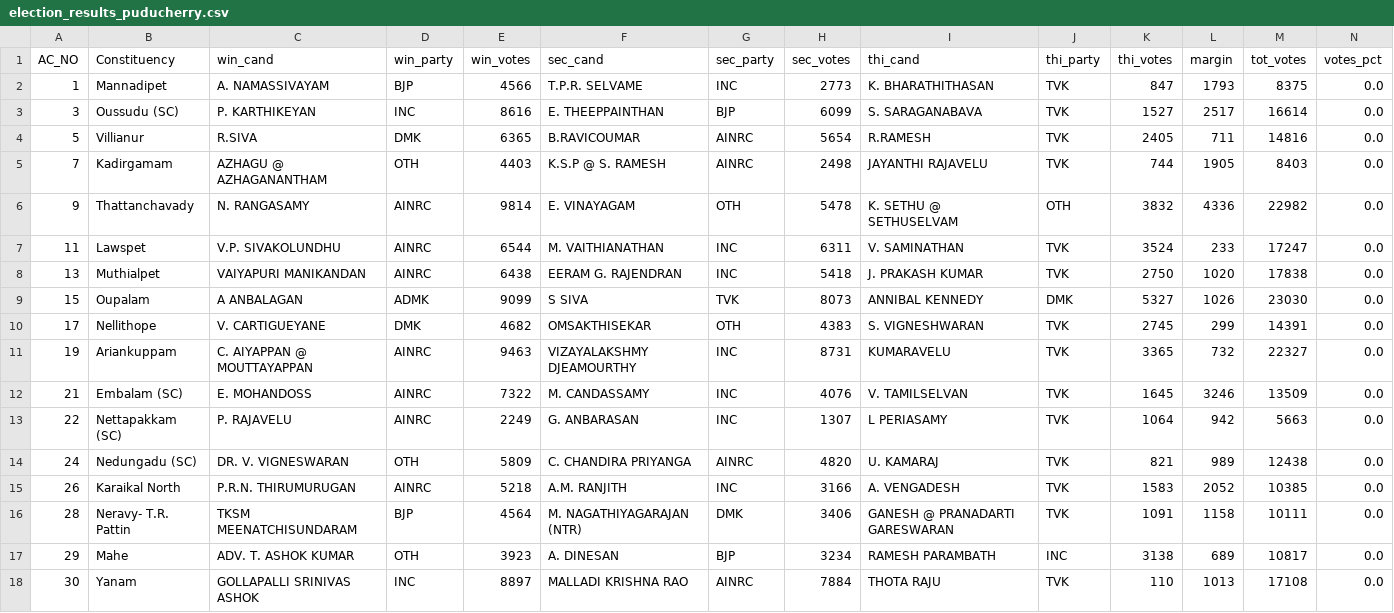
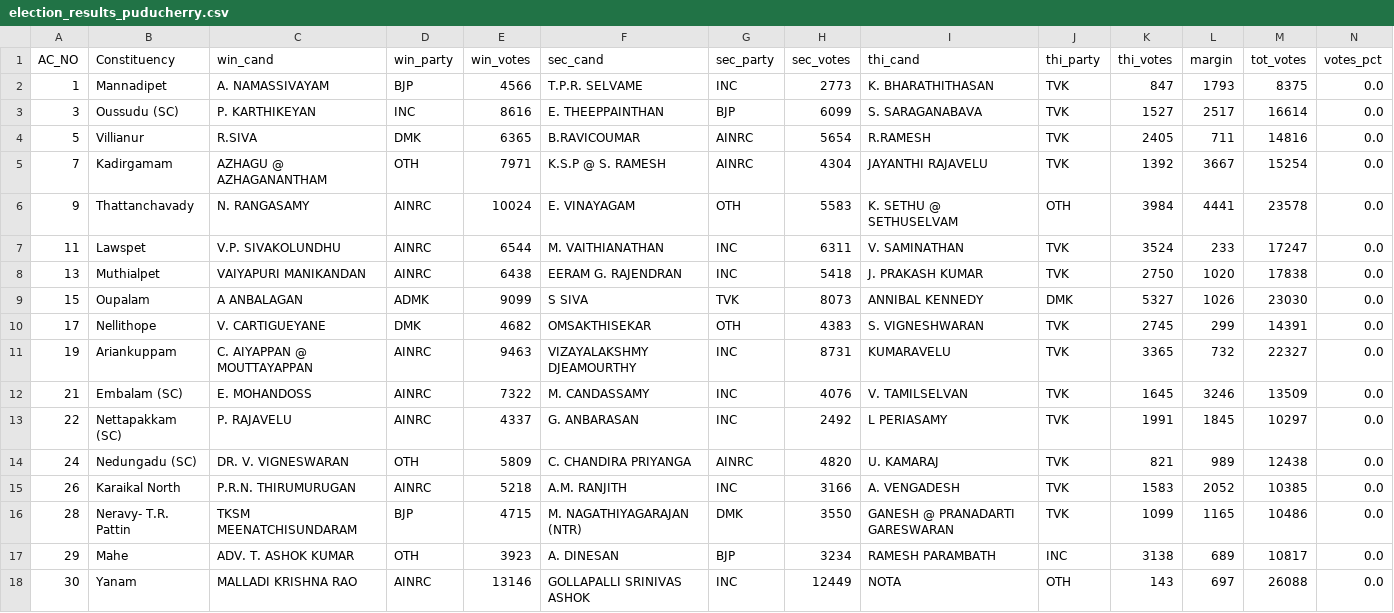
Before and after one commit to abhi0420/Election-tracker, a CSV file: election_results_puducherry.csv, drawn as a sheet.

```diff
--- a/election_results_puducherry.csv
+++ b/election_results_puducherry.csv
@@ -4,4 +4,4 @@ AC_NO,Constituency,win_cand,win_party,win_votes,sec_cand,sec_party,sec_votes,thi
 5,Villianur,R.SIVA,DMK,6365,B.RAVICOUMAR,AINRC,5654,R.RAMESH,TVK,2405,711,14816,0.0
-7,Kadirgamam,AZHAGU @ AZHAGANANTHAM,OTH,4403,K.S.P @ S. RAMESH,AINRC,2498,JAYANTHI RAJAVELU,TVK,744,1905,8403,0.0
-9,Thattanchavady,N. RANGASAMY,AINRC,9814,E. VINAYAGAM,OTH,5478,K. SETHU @ SETHUSELVAM,OTH,3832,4336,22982,0.0
+7,Kadirgamam,AZHAGU @ AZHAGANANTHAM,OTH,7971,K.S.P @ S. RAMESH,AINRC,4304,JAYANTHI RAJAVELU,TVK,1392,3667,15254,0.0
+9,Thattanchavady,N. RANGASAMY,AINRC,10024,E. VINAYAGAM,OTH,5583,K. SETHU @ SETHUSELVAM,OTH,3984,4441,23578,0.0
 11,Lawspet,V.P. SIVAKOLUNDHU,AINRC,6544,M. VAITHIANATHAN,INC,6311,V. SAMINATHAN,TVK,3524,233,17247,0.0
@@ -12,7 +12,7 @@ AC_NO,Constituency,win_cand,win_party,win_votes,sec_cand,sec_party,sec_votes,thi
 21,Embalam (SC),E. MOHANDOSS,AINRC,7322,M. CANDASSAMY,INC,4076,V. TAMILSELVAN,TVK,1645,3246,13509,0.0
-22,Nettapakkam (SC),P. RAJAVELU,AINRC,2249,G. ANBARASAN,INC,1307,L PERIASAMY,TVK,1064,942,5663,0.0
+22,Nettapakkam (SC),P. RAJAVELU,AINRC,4337,G. ANBARASAN,INC,2492,L PERIASAMY,TVK,1991,1845,10297,0.0
 24,Nedungadu (SC),DR. V. VIGNESWARAN,OTH,5809,C. CHANDIRA PRIYANGA,AINRC,4820,U. KAMARAJ,TVK,821,989,12438,0.0
 26,Karaikal North,P.R.N. THIRUMURUGAN,AINRC,5218,A.M. RANJITH,INC,3166,A. VENGADESH,TVK,1583,2052,10385,0.0
-28,Neravy- T.R. Pattin,TKSM MEENATCHISUNDARAM,BJP,4564,M. NAGATHIYAGARAJAN (NTR),DMK,3406,GANESH @ PRANADARTI GARESWARAN,TVK,1091,1158,10111,0.0
+28,Neravy- T.R. Pattin,TKSM MEENATCHISUNDARAM,BJP,4715,M. NAGATHIYAGARAJAN (NTR),DMK,3550,GANESH @ PRANADARTI GARESWARAN,TVK,1099,1165,10486,0.0
 29,Mahe,ADV. T. ASHOK KUMAR,OTH,3923,A. DINESAN,BJP,3234,RAMESH PARAMBATH,INC,3138,689,10817,0.0
-30,Yanam,GOLLAPALLI SRINIVAS ASHOK,INC,8897,MALLADI KRISHNA RAO,AINRC,7884,THOTA RAJU,TVK,110,1013,17108,0.0
+30,Yanam,MALLADI KRISHNA RAO,AINRC,13146,GOLLAPALLI SRINIVAS ASHOK,INC,12449,NOTA,OTH,143,697,26088,0.0
```
Also changed, not shown: election_results_assam.csv, election_results_kerala.csv, 7 other files.
